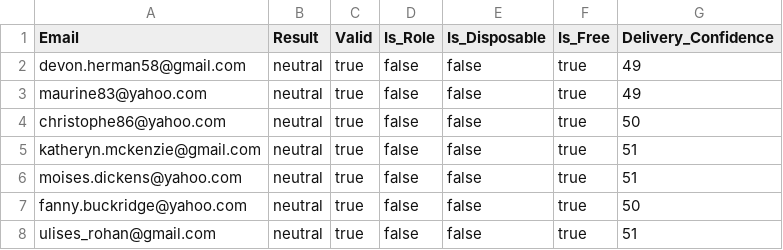
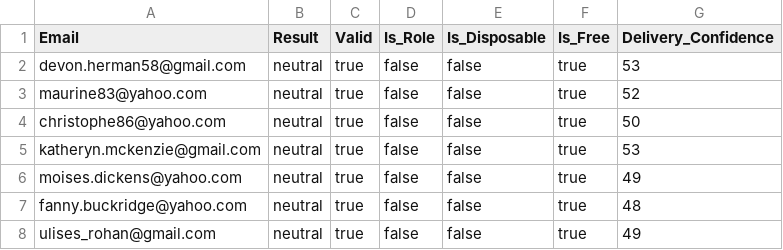
Before and after one commit to ZSamuels28/ASyncRecipientValidation, a CSV file: out.csv, drawn as a sheet.

```diff
--- a/out.csv
+++ b/out.csv
@@ -1,8 +1,8 @@
 Email,Result,Valid,Is_Role,Is_Disposable,Is_Free,Delivery_Confidence
-devon.herman58@gmail.com,neutral,true,false,false,true,49
-maurine83@yahoo.com,neutral,true,false,false,true,49
+devon.herman58@gmail.com,neutral,true,false,false,true,53
+maurine83@yahoo.com,neutral,true,false,false,true,52
 christophe86@yahoo.com,neutral,true,false,false,true,50
-katheryn.mckenzie@gmail.com,neutral,true,false,false,true,51
-moises.dickens@yahoo.com,neutral,true,false,false,true,51
-fanny.buckridge@yahoo.com,neutral,true,false,false,true,50
-ulises_rohan@gmail.com,neutral,true,false,false,true,51
+katheryn.mckenzie@gmail.com,neutral,true,false,false,true,53
+moises.dickens@yahoo.com,neutral,true,false,false,true,49
+fanny.buckridge@yahoo.com,neutral,true,false,false,true,48
+ulises_rohan@gmail.com,neutral,true,false,false,true,49
```
Also changed, not shown: 2 other files.
